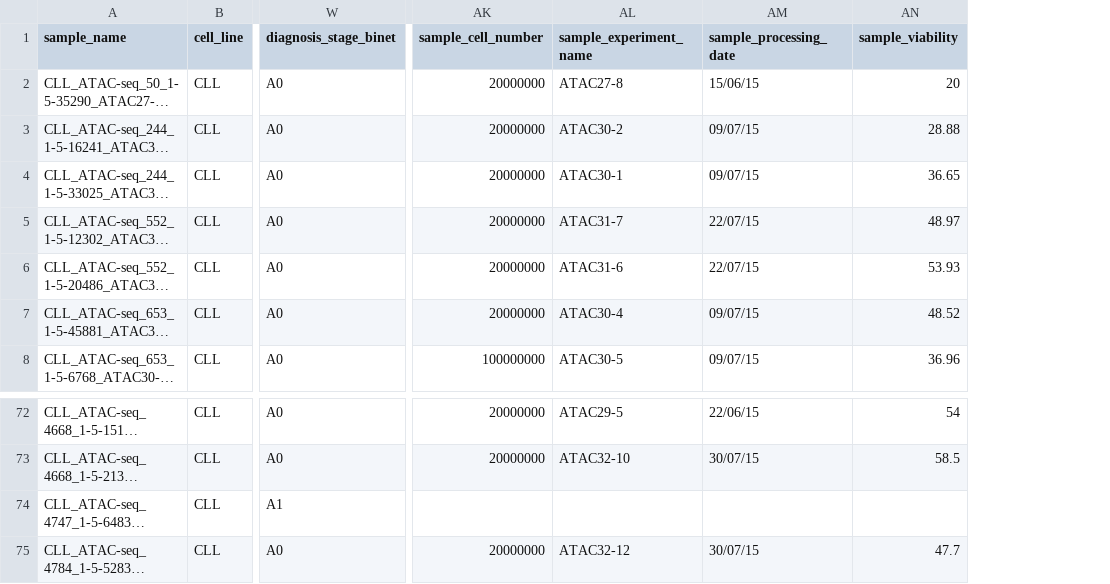
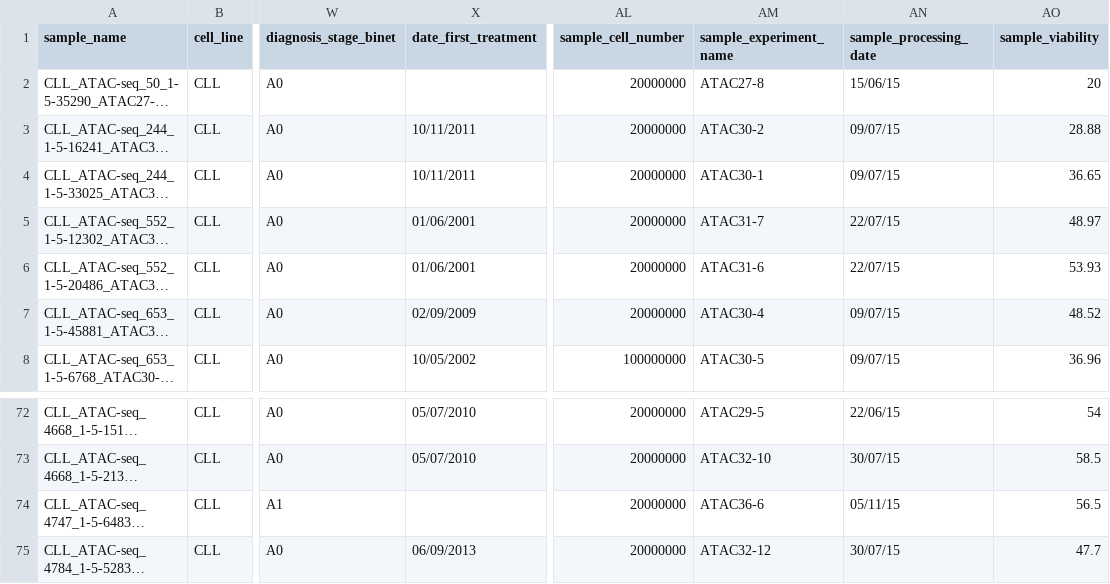
Before and after one commit to zeehio/cll-chromatin, a CSV file: metadata/annotation.csv, drawn as a sheet; only a part is shown, gaps mark what is left out; long unchanged cells end in …; addresses are those after the commit; the diff names each change by its address in the sheet, - before the commit and + after, or states it on an @@ line.

Commit message:
improved survival analysis; added time to treatment

```diff
--- a/metadata/annotation.csv
+++ b/metadata/annotation.csv
+column X (date_first_treatment), rows 3-8: 10/11/2011 | 10/11/2011 | 01/06/2001 | 01/06/2001 | 02/09/2009 | 10/05/2002; rows 72-75: 05/07/2010 | 05/07/2010 |  | 06/09/2013
-AL74 (sample_cell_number): (empty)
+AL74 (sample_cell_number): 20000000
-AM74 (sample_experiment_name): (empty)
+AM74 (sample_experiment_name): ATAC36-6
-AN74 (sample_processing_date): (empty)
+AN74 (sample_processing_date): 05/11/15
-AO74 (sample_viability): (empty)
+AO74 (sample_viability): 56.5
```
Also changed, not shown: 1 other file.
